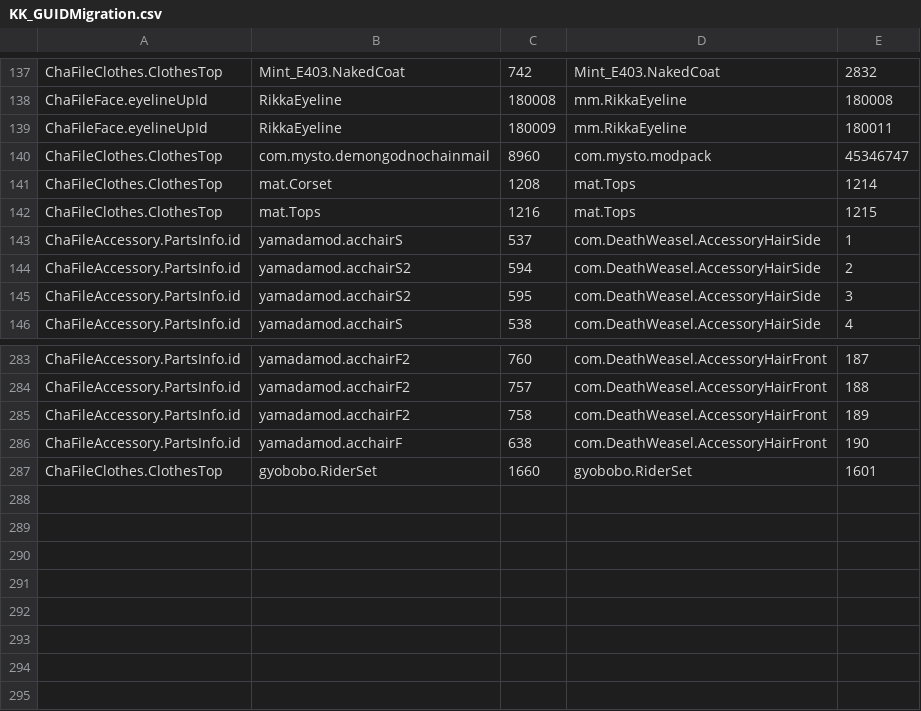
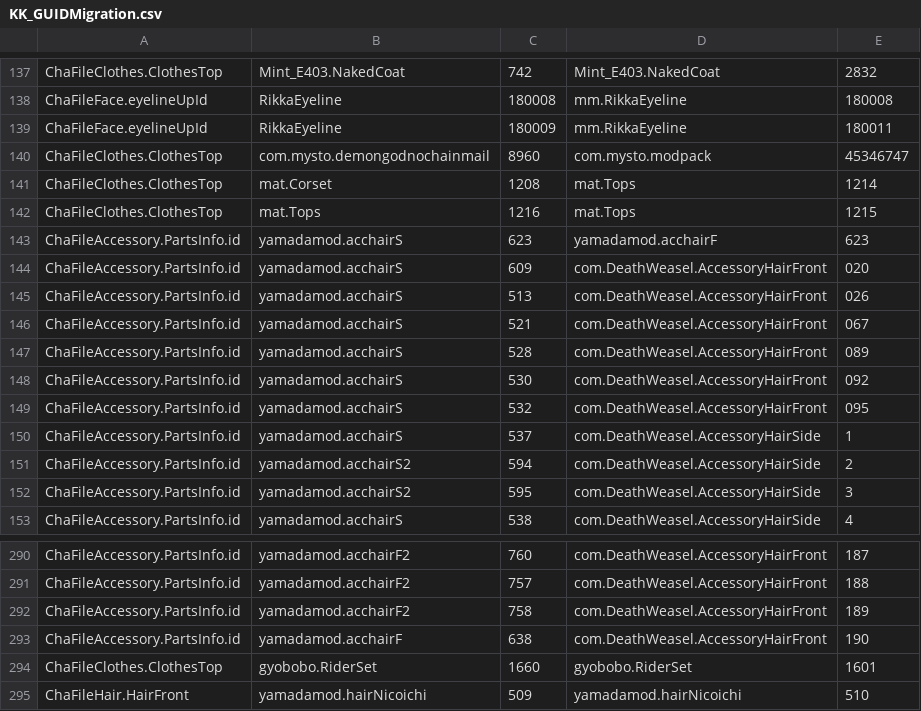
Before and after one commit to IllusionMods/KK_Plugins, a CSV file: KK_GUIDMigration/KK_GUIDMigration.csv, drawn as a sheet; only a part is shown, gaps mark what is left out.

Commit message:
Update migration info

```diff
--- a/KK_GUIDMigration/KK_GUIDMigration.csv
+++ b/KK_GUIDMigration/KK_GUIDMigration.csv
@@ -142,2 +142,9 @@ ChaFileClothes.ClothesTop,mat.Corset,1208,mat.Tops,1214
 ChaFileClothes.ClothesTop,mat.Tops,1216,mat.Tops,1215
+ChaFileAccessory.PartsInfo.id,yamadamod.acchairS,623,yamadamod.acchairF,623
+ChaFileAccessory.PartsInfo.id,yamadamod.acchairS,609,com.DeathWeasel.AccessoryHairFront,020
+ChaFileAccessory.PartsInfo.id,yamadamod.acchairS,513,com.DeathWeasel.AccessoryHairFront,026
+ChaFileAccessory.PartsInfo.id,yamadamod.acchairS,521,com.DeathWeasel.AccessoryHairFront,067
+ChaFileAccessory.PartsInfo.id,yamadamod.acchairS,528,com.DeathWeasel.AccessoryHairFront,089
+ChaFileAccessory.PartsInfo.id,yamadamod.acchairS,530,com.DeathWeasel.AccessoryHairFront,092
+ChaFileAccessory.PartsInfo.id,yamadamod.acchairS,532,com.DeathWeasel.AccessoryHairFront,095
 ChaFileAccessory.PartsInfo.id,yamadamod.acchairS,537,com.DeathWeasel.AccessoryHairSide,1
@@ -287 +294,2 @@ ChaFileAccessory.PartsInfo.id,yamadamod.acchairF,638,com.DeathWeasel.AccessoryHa
 ChaFileClothes.ClothesTop,gyobobo.RiderSet,1660,gyobobo.RiderSet,1601
+ChaFileHair.HairFront,yamadamod.hairNicoichi,509,yamadamod.hairNicoichi,510
```
